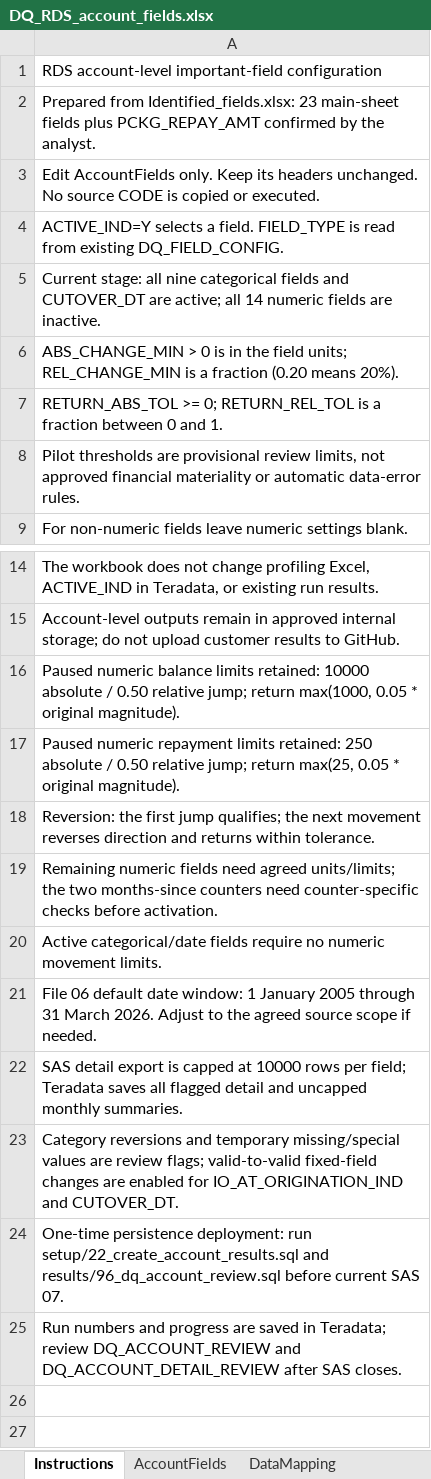
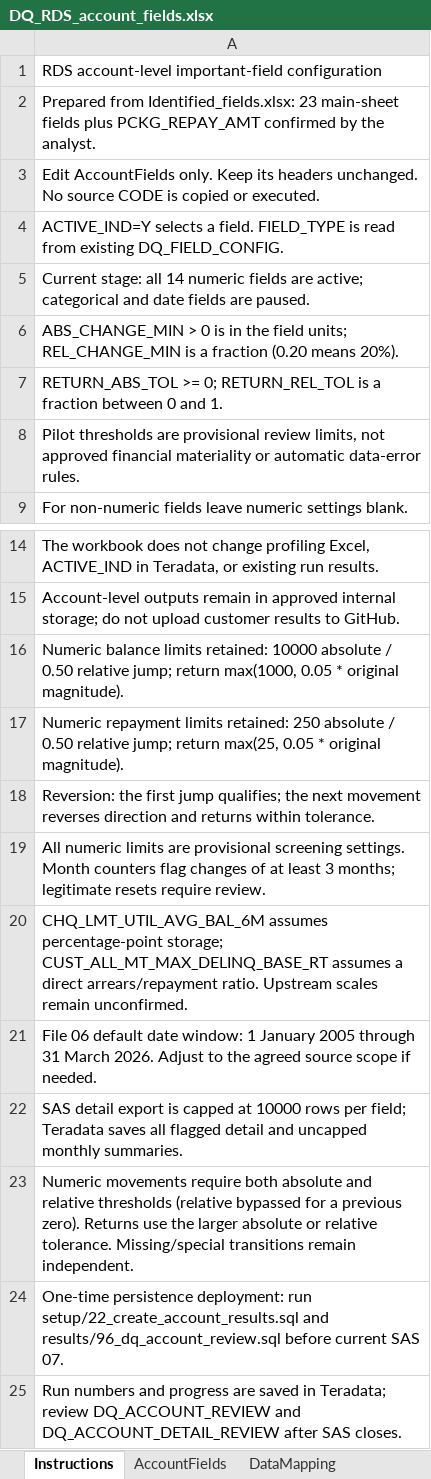
Before and after one commit to shersun711-svg/Project-validation, an Excel workbook: DQ_ENGINE/config/DQ_RDS_account_fields.xlsx, sheet Instructions, drawn as a sheet; only a part is shown, gaps mark what is left out; values as stored, in another font and other column widths than the file's, no borders; the diff names each change by its address in the sheet, - before the commit and + after, or states it on an @@ line.

Commit message:
Configure numeric account-level screening limits

```diff
--- a/DQ_ENGINE/config/DQ_RDS_account_fields.xlsx (sheet Instructions)
+++ b/DQ_ENGINE/config/DQ_RDS_account_fields.xlsx (sheet Instructions)
-A5: …stage: all nine categorical fields and CUTOVER_DT are active; all 14 numeric fields are inactive.
+A5: …stage: all 14 numeric fields are active; categorical and date fields are paused.
-A16: Paused numeric balance limits…
+A16: Numeric balance limits…
-A17: Paused numeric repayment limits…
+A17: Numeric repayment limits…
-A19: Remaining numeric fields need agreed units/limits; the two months-since counters need counter-specific checks before activation.
+A19: All numeric limits are provisional screening settings. Month counters flag changes of at least 3 months; legitimate resets require review.
-A20: Active categorical/date fields require no numeric movement limits.
+A20: CHQ_LMT_UTIL_AVG_BAL_6M assumes percentage-point storage; CUST_ALL_MT_MAX_DELINQ_BASE_RT assumes a direct arrears/repayment ratio. Upstream scales remain unconfirmed.
-A23: Category reversions and temporary missing/special values are review flags; valid-to-valid fixed-field changes are enabled for IO_AT_ORIGINATION_IND and CUTOVER_DT.
+A23: Numeric movements require both absolute and relative thresholds (relative bypassed for a previous zero). Returns use the larger absolute or relative tolerance. Missing/special transitions remain independent.
```
Also changed, not shown: sheet AccountFields, sheet DataMapping.
